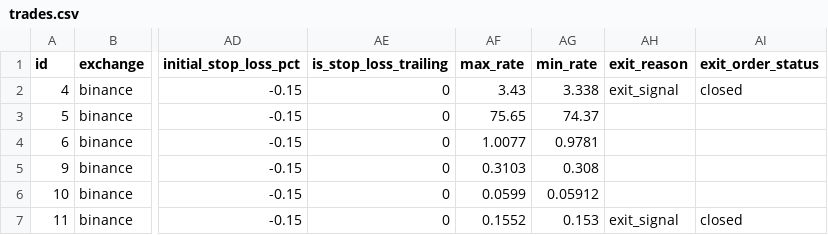
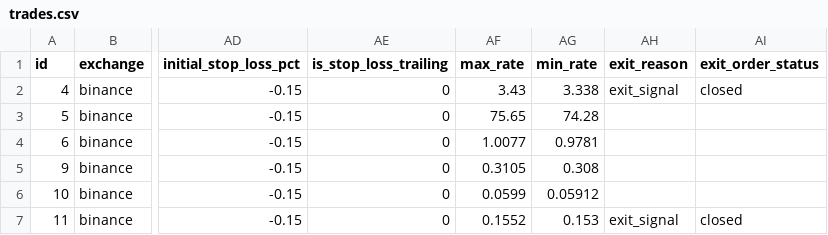
Before and after one commit to ggonzalezorellana/tradingdata, a CSV file: trades/ft-nf-15m/trades.csv, drawn as a sheet; only a part is shown, gaps mark what is left out; the diff names each change by its address in the sheet, - before the commit and + after, or states it on an @@ line.

```diff
--- a/trades/ft-nf-15m/trades.csv
+++ b/trades/ft-nf-15m/trades.csv
-AG3 (min_rate): 74.37
+AG3 (min_rate): 74.28
-AF5 (max_rate): 0.3103
+AF5 (max_rate): 0.3105
```
Also changed, not shown: metrics/balances.csv, metrics/decisions.csv, 5 other files.
